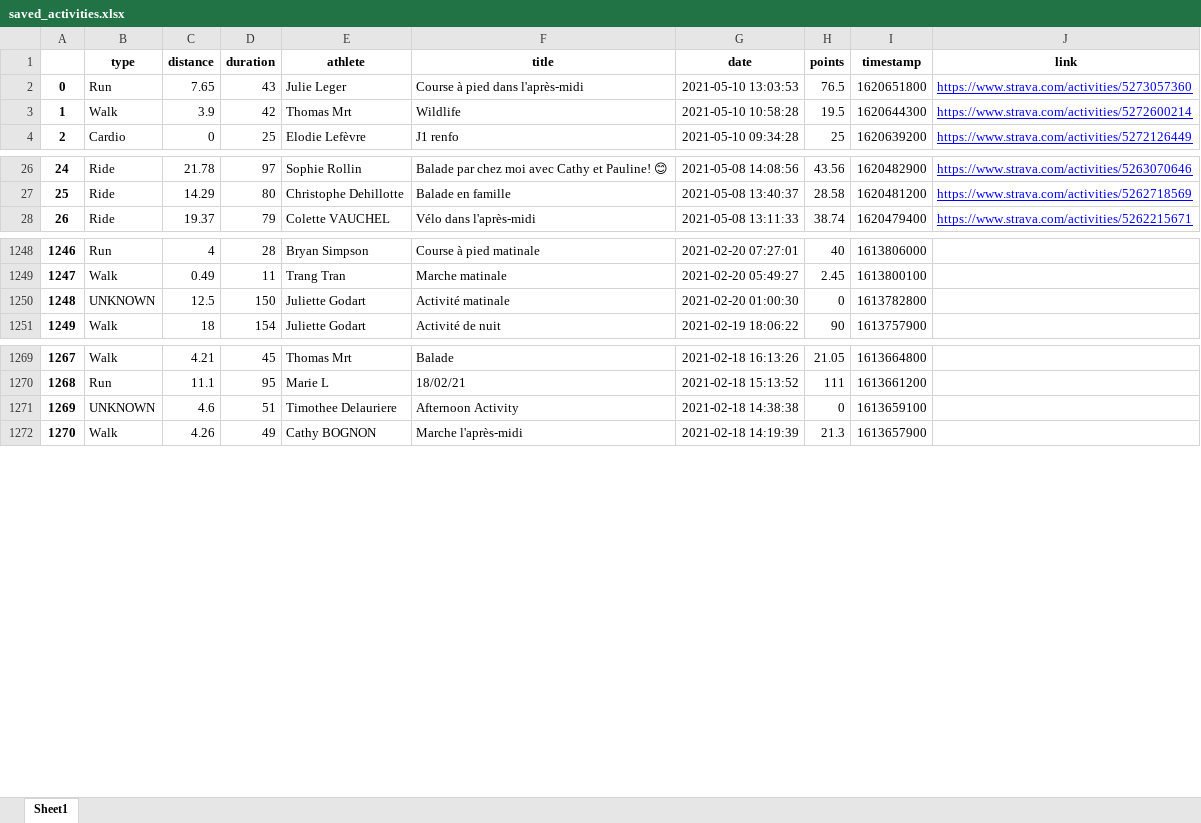
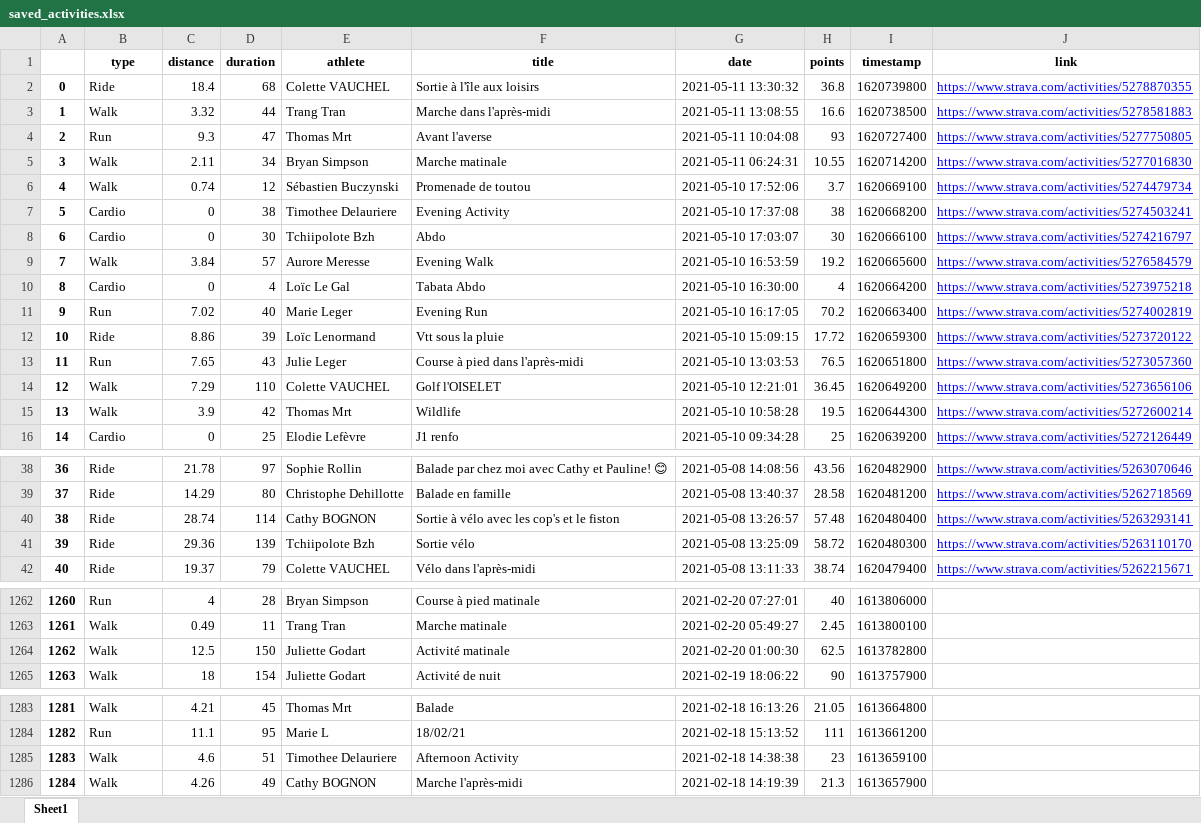
Before and after one commit to bcmb78/bcmb-site-hugo, an Excel workbook: content/defi/saved_activities.xlsx, sheet Sheet1, drawn as a sheet; only a part is shown, gaps mark what is left out; values as stored, in another font and other column widths than the file's, no borders; addresses are those after the commit; the diff covers the shown part only; the diff names each change by its address in the sheet, - before the commit and + after, or states it on an @@ line.

```diff
--- a/content/defi/saved_activities.xlsx (sheet Sheet1)
+++ b/content/defi/saved_activities.xlsx (sheet Sheet1)
+row 2: 0 | Ride | 18.4 | 68 | Colette VAUCHEL | Sortie à l'île aux loisirs | 2021-05-11 13:30:32 | 36.8 | 1620739800 | https://www.strava.com/activities/5278870355
+row 3: 1 | Walk | 3.32 | 44 | Trang Tran | Marche dans l'après-midi | 2021-05-11 13:08:55 | 16.6 | 1620738500 | https://www.strava.com/activities/5278581883
+row 4: 2 | Run | 9.3 | 47 | Thomas Mrt | Avant l'averse | 2021-05-11 10:04:08 | 93 | 1620727400 | https://www.strava.com/activities/5277750805
+row 5: 3 | Walk | 2.11 | 34 | Bryan Simpson | Marche matinale | 2021-05-11 06:24:31 | 10.55 | 1620714200 | https://www.strava.com/activities/5277016830
+row 6: 4 | Walk | 0.74 | 12 | Sébastien Buczynski | Promenade de toutou | 2021-05-10 17:52:06 | 3.7 | 1620669100 | https://www.strava.com/activities/5274479734
+row 7: 5 | Cardio | 0 | 38 | Timothee Delauriere | Evening Activity | 2021-05-10 17:37:08 | 38 | 1620668200 | https://www.strava.com/activities/5274503241
+row 8: 6 | Cardio | 0 | 30 | Tchiipolote Bzh | Abdo | 2021-05-10 17:03:07 | 30 | 1620666100 | https://www.strava.com/activities/5274216797
+row 9: 7 | Walk | 3.84 | 57 | Aurore Meresse | Evening Walk | 2021-05-10 16:53:59 | 19.2 | 1620665600 | https://www.strava.com/activities/5276584579
+row 10: 8 | Cardio | 0 | 4 | Loïc Le Gal | Tabata Abdo | 2021-05-10 16:30:00 | 4 | 1620664200 | https://www.strava.com/activities/5273975218
+row 11: 9 | Run | 7.02 | 40 | Marie Leger | Evening Run | 2021-05-10 16:17:05 | 70.2 | 1620663400 | https://www.strava.com/activities/5274002819
+row 12: 10 | Ride | 8.86 | 39 | Loïc Lenormand | Vtt sous la pluie | 2021-05-10 15:09:15 | 17.72 | 1620659300 | https://www.strava.com/activities/5273720122
@@ column A renumbered from row 13 down @@
+row 14: 12 | Walk | 7.29 | 110 | Colette VAUCHEL | Golf l'OISELET | 2021-05-10 12:21:01 | 36.45 | 1620649200 | https://www.strava.com/activities/5273656106
+row 40: 38 | Ride | 28.74 | 114 | Cathy BOGNON | Sortie à vélo avec les cop's et le fiston | 2021-05-08 13:26:57 | 57.48 | 1620480400 | https://www.strava.com/activities/5263293141
+row 41: 39 | Ride | 29.36 | 139 | Tchiipolote Bzh | Sortie vélo | 2021-05-08 13:25:09 | 58.72 | 1620480300 | https://www.strava.com/activities/5263110170
-B1264 (type): UNKNOWN
+B1264 (type): Walk
-H1264 (points): 0
+H1264 (points): 62.5
-B1285 (type): UNKNOWN
+B1285 (type): Walk
-H1285 (points): 0
+H1285 (points): 23
```
Also changed, not shown: 3 moved rows elsewhere in this sheet, 5 other files.
